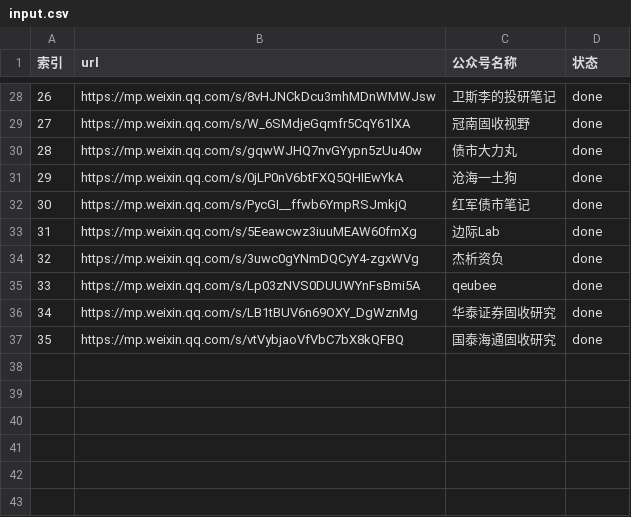
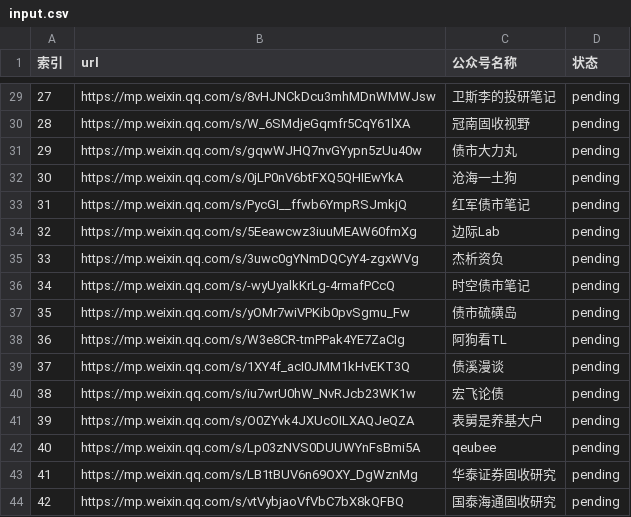
Before and after one commit to hong2301/wechat-article-collector, a CSV file: config/input.csv, drawn as a sheet; only a part is shown, gaps mark what is left out; addresses are those after the commit; the diff covers the shown part only; the diff names each change by its address in the sheet, - before the commit and + after, or states it on an @@ line.

```diff
--- a/config/input.csv
+++ b/config/input.csv
@@ column A (索引) renumbered from row 6 down @@
-D29:D35 (状态): done
+D29:D35 (状态): pending
+row 36: 34 | https://mp.weixin.qq.com/s/-wyUyalkKrLg-4rmafPCcQ | 时空债市笔记 | pending
+row 37: 35 | https://mp.weixin.qq.com/s/yOMr7wiVPKib0pvSgmu_Fw | 债市硫磺岛 | pending
+row 38: 36 | https://mp.weixin.qq.com/s/W3e8CR-tmPPak4YE7ZaCIg | 阿狗看TL | pending
+row 39: 37 | https://mp.weixin.qq.com/s/1XY4f_acI0JMM1kHvEKT3Q | 债溪漫谈 | pending
+row 40: 38 | https://mp.weixin.qq.com/s/iu7wrU0hW_NvRJcb23WK1w | 宏飞论债 | pending
+row 41: 39 | https://mp.weixin.qq.com/s/O0ZYvk4JXUcOILXAQJeQZA | 表舅是养基大户 | pending
-D42:D44 (状态): done
+D42:D44 (状态): pending
```
Also changed, not shown: 2 added rows, 1 removed row and 25 edited cells elsewhere in this file, config/collected.csv, 1 other file.
